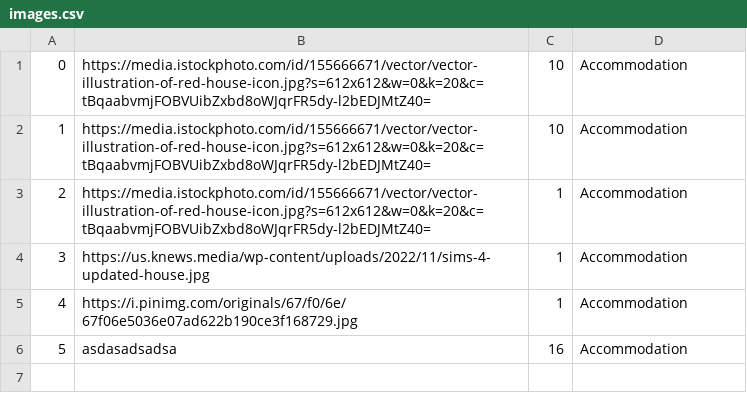
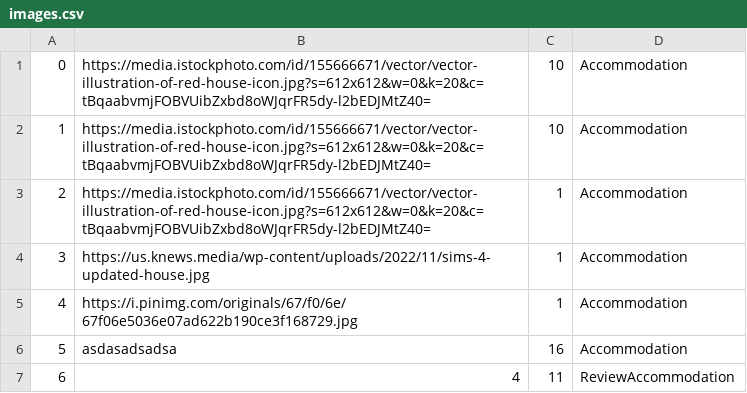
Before and after one commit to Batranovic/sims, a CSV file: WpfApp1/WpfApp1/Resources/Data/images.csv, drawn as a sheet.

```diff
--- a/WpfApp1/WpfApp1/Resources/Data/images.csv
+++ b/WpfApp1/WpfApp1/Resources/Data/images.csv
@@ -6 +6,2 @@
 5,asdasadsadsa,16,Accommodation
+6,4,11,ReviewAccommodation
```
Also changed, not shown: 20 other files.
